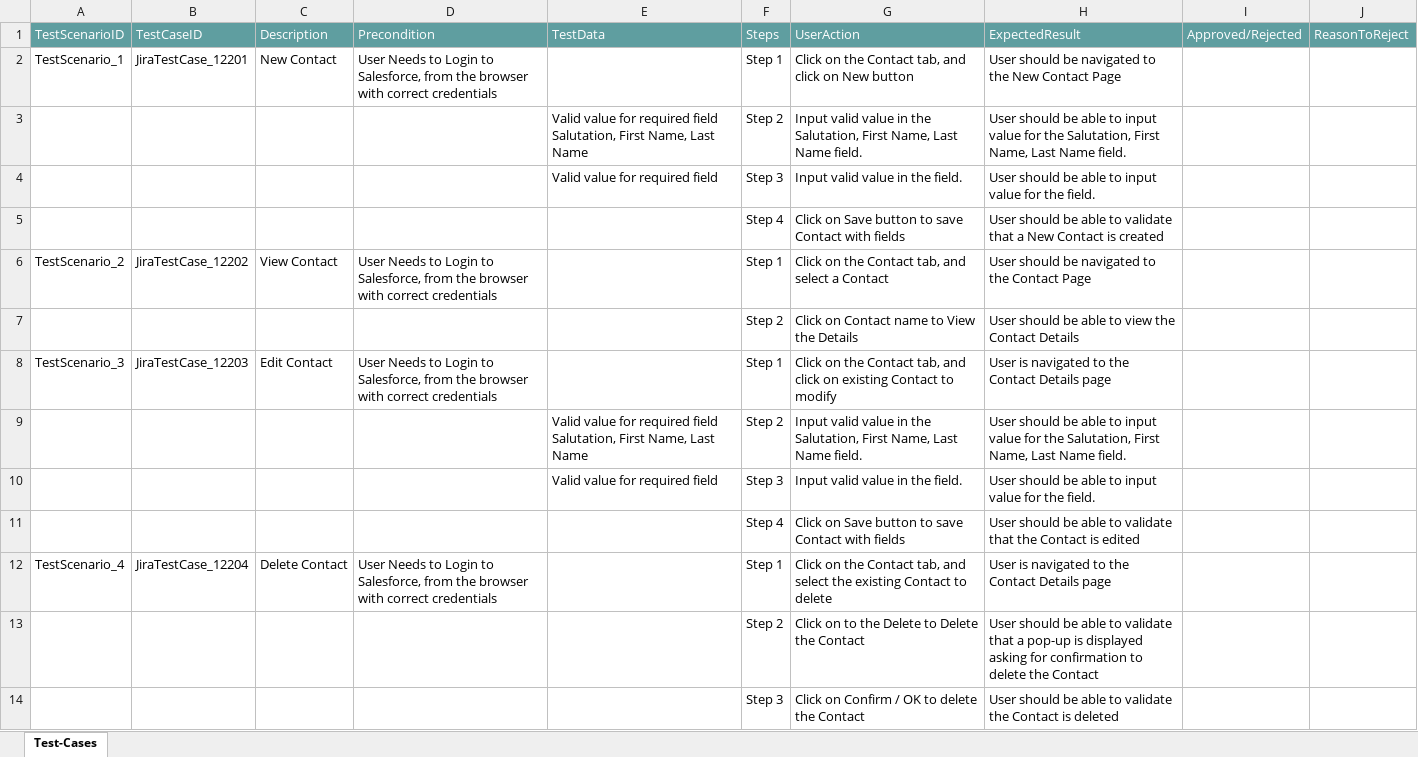
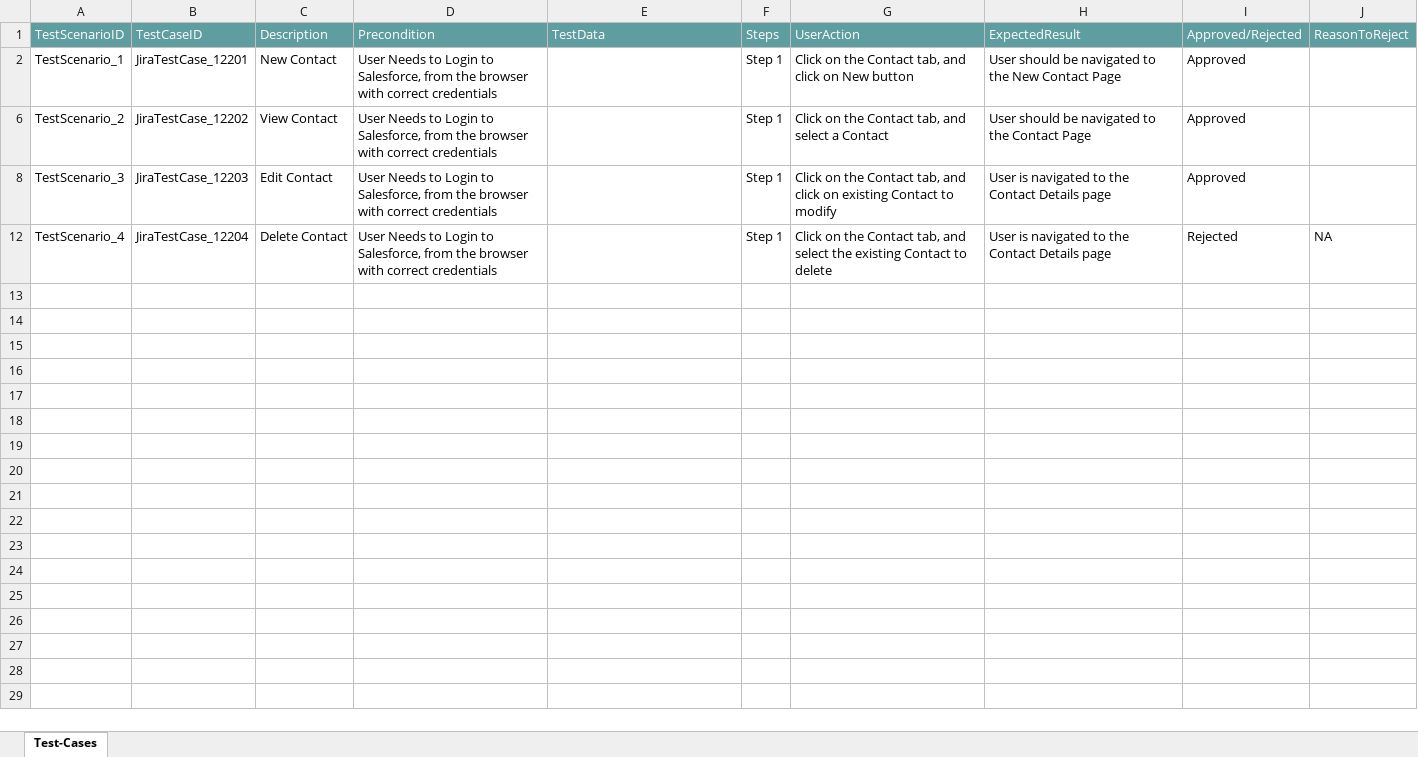
Before and after one commit to ShaikMohamedIrfan/R5SNAPTESTING, an Excel workbook: Contact1.xlsx, sheet Test-Cases, drawn as a sheet; values as stored, in another font and other column widths than the file's, no borders; table styles not drawn; the diff names each change by its address in the sheet, - before the commit and + after, or states it on an @@ line.

Commit message:
Add files via upload

```diff
--- a/Contact1.xlsx (sheet Test-Cases)
+++ b/Contact1.xlsx (sheet Test-Cases)
-I2: (empty)
+I2: Approved
@@ row 3 hidden:  |  |  |  | Valid value for required field Salutation, First Name, Last Name | Step 2 | Input valid value in the Salutation, First Name, Last Name field. | User should be able to input value for the Salutation, First Name, Last Name field. @@
@@ row 4 hidden:  |  |  |  | Valid value for required field | Step 3 | Input valid value in the field. | User should be able to input value for the field. @@
@@ row 5 hidden:  |  |  |  |  | Step 4 | Click on Save button to save Contact with fields | User should be able to validate that a New Contact is created @@
-I6: (empty)
+I6: Approved
@@ row 7 hidden:  |  |  |  |  | Step 2 | Click on Contact name to View the Details | User should be able to view the Contact Details @@
-I8: (empty)
+I8: Approved
@@ row 9 hidden:  |  |  |  | Valid value for required field Salutation, First Name, Last Name | Step 2 | Input valid value in the Salutation, First Name, Last Name field. | User should be able to input value for the Salutation, First Name, Last Name field. @@
@@ row 10 hidden:  |  |  |  | Valid value for required field | Step 3 | Input valid value in the field. | User should be able to input value for the field. @@
@@ row 11 hidden:  |  |  |  |  | Step 4 | Click on Save button to save Contact with fields | User should be able to validate that the Contact is edited @@
-I12: (empty)
+I12: Rejected
-J12: (empty)
+J12: NA
@@ row 13 hidden:  |  |  |  |  | Step 2 | Click on to the Delete to Delete the Contact | User should be able to validate that a pop-up is displayed asking for confirmation to delete the Contact @@
@@ row 14 hidden:  |  |  |  |  | Step 3 | Click on Confirm / OK to delete the Contact | User should be able to validate the Contact is deleted @@
```
